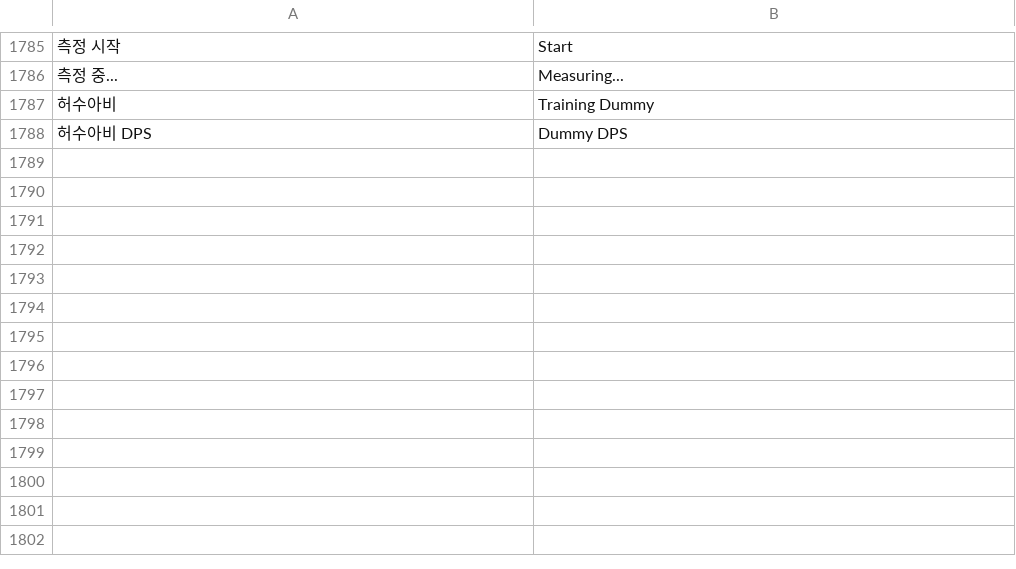
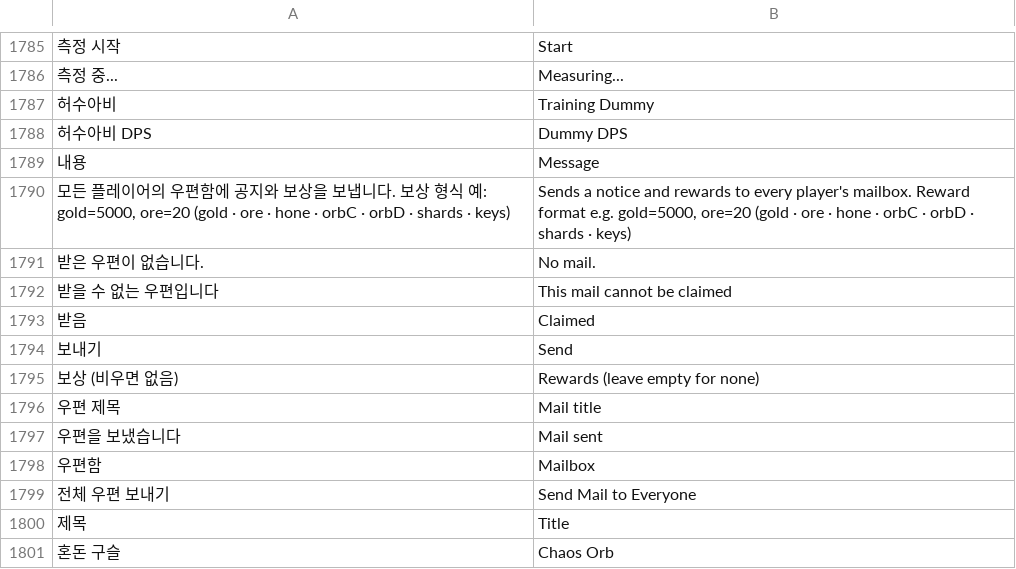
Before and after one commit to rkdtjsdh092970-sketch/dungeon-slash, a TSV file: roblox/lang/en.tsv, drawn as a sheet; only a part is shown, gaps mark what is left out; the diff names each change by its address in the sheet, - before the commit and + after, or states it on an @@ line.

```diff
--- a/roblox/lang/en.tsv
+++ b/roblox/lang/en.tsv
+row 1789: 내용 | Message
+row 1790: 모든 플레이어의 우편함에 공지와 보상을 보냅니다. 보상 형식 예: gold=5000, ore=20 (gold · ore · hone · orbC · orbD · shards · keys) | Sends a notice and rewards to every player's mailbox. Reward format e.g. gold=5000, ore=20 (gold · ore · hone · orbC · orbD · shards · keys)
+row 1791: 받은 우편이 없습니다. | No mail.
+row 1792: 받을 수 없는 우편입니다 | This mail cannot be claimed
+row 1793: 받음 | Claimed
+row 1794: 보내기 | Send
+row 1795: 보상 (비우면 없음) | Rewards (leave empty for none)
+row 1796: 우편 제목 | Mail title
+row 1797: 우편을 보냈습니다 | Mail sent
+row 1798: 우편함 | Mailbox
+row 1799: 전체 우편 보내기 | Send Mail to Everyone
+row 1800: 제목 | Title
+row 1801: 혼돈 구슬 | Chaos Orb
```
Also changed, not shown: 5 other files.
